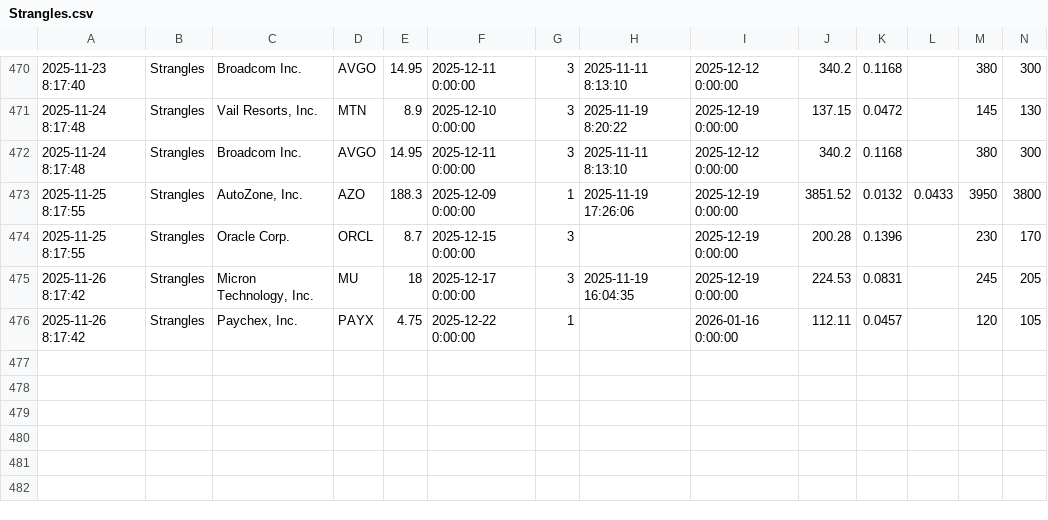
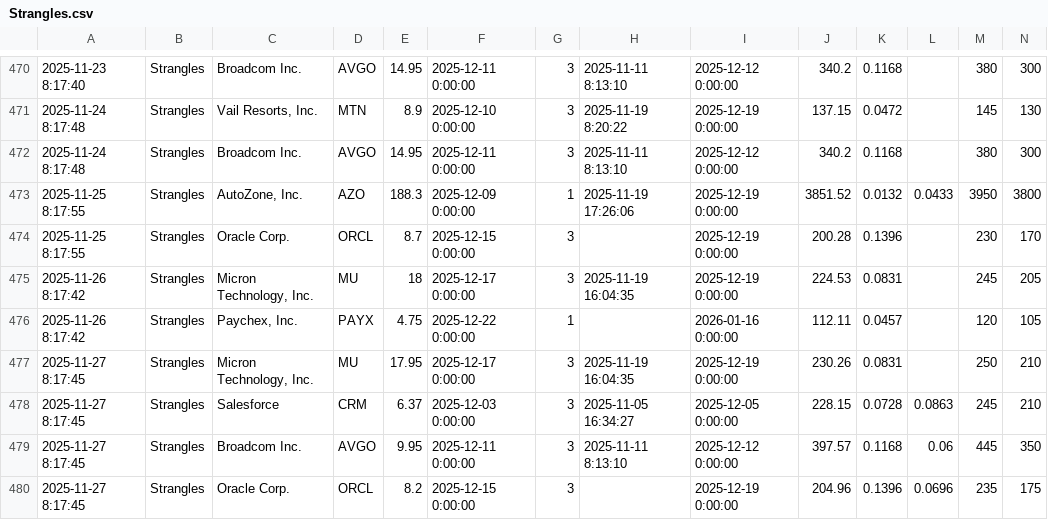
Before and after one commit to TeneikaAskew/stocks, a CSV file: google-apps-script/data/Strangles.csv, drawn as a sheet; only a part is shown, gaps mark what is left out; rows hold the shown columns only; the diff names each change by its address in the sheet, - before the commit and + after, or states it on an @@ line.

```diff
--- a/google-apps-script/data/Strangles.csv
+++ b/google-apps-script/data/Strangles.csv
+row 477: 2025-11-27 8:17:45 | Strangles | Micron Technology, Inc. | MU | 17.95 | 2025-12-17 0:00:00 | 3 | 2025-11-19 16:04:35 | 2025-12-19 0:00:00 | 230.26 | 0.0831 |  | 250 | 210
+row 478: 2025-11-27 8:17:45 | Strangles | Salesforce | CRM | 6.37 | 2025-12-03 0:00:00 | 3 | 2025-11-05 16:34:27 | 2025-12-05 0:00:00 | 228.15 | 0.0728 | 0.0863 | 245 | 210
+row 479: 2025-11-27 8:17:45 | Strangles | Broadcom Inc. | AVGO | 9.95 | 2025-12-11 0:00:00 | 3 | 2025-11-11 8:13:10 | 2025-12-12 0:00:00 | 397.57 | 0.1168 | 0.06 | 445 | 350
+row 480: 2025-11-27 8:17:45 | Strangles | Oracle Corp. | ORCL | 8.2 | 2025-12-15 0:00:00 | 3 |  | 2025-12-19 0:00:00 | 204.96 | 0.1396 | 0.0696 | 235 | 175
```
Also changed, not shown: 4 other files.
